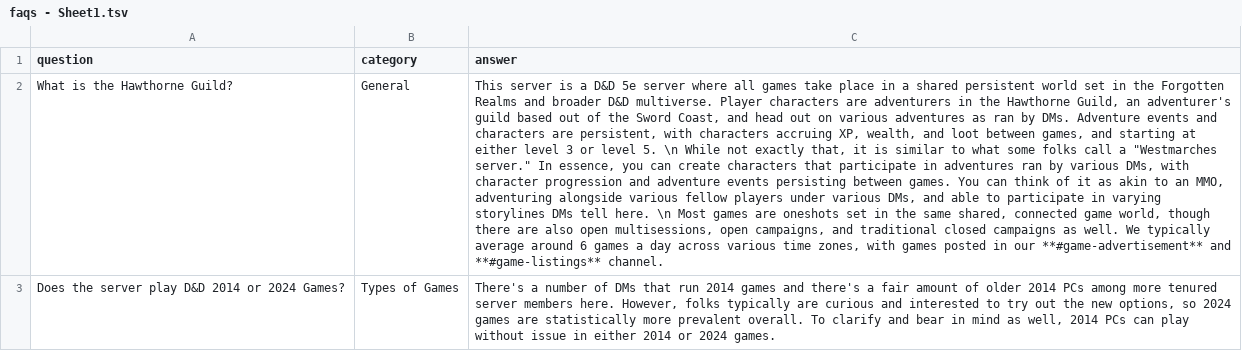
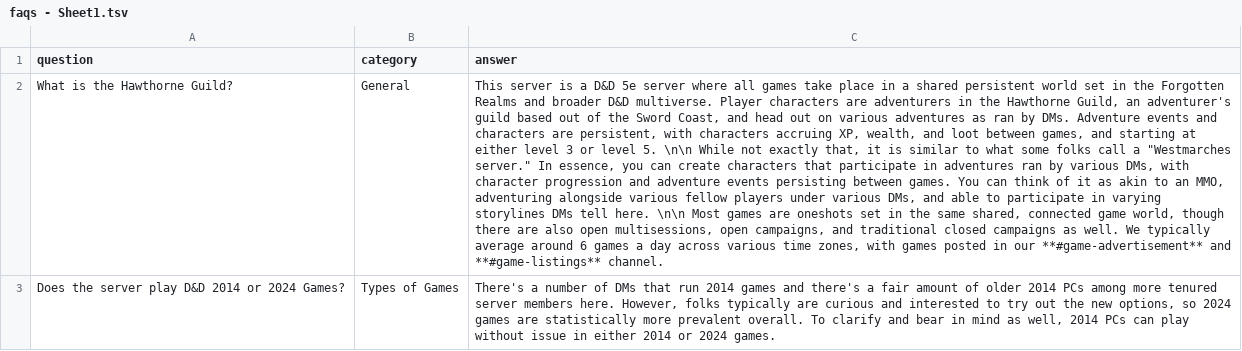
Before and after one commit to coconutswallow/Guides, a TSV file: tools/faqs - Sheet1.tsv, drawn as a sheet; only a part is shown; the diff covers the shown part only; the diff names each change by its address in the sheet, - before the commit and + after, or states it on an @@ line.

```diff
--- a/tools/faqs - Sheet1.tsv
+++ b/tools/faqs - Sheet1.tsv
-C2 (answer): …level 5. \n While not exactly that, it is similar to what some folks call a "Westmarches server." In essence, you can create characters that participate in adventures ran by various DMs, with character progression and adventure events persisting between games. You can think of it as akin to an MMO, adventuring alongside various fellow players under various DMs, and able to participate in varying storylines DMs tell here. \n Most games…
+C2 (answer): …level 5. \n\n While not exactly that, it is similar to what some folks call a "Westmarches server." In essence, you can create characters that participate in adventures ran by various DMs, with character progression and adventure events persisting between games. You can think of it as akin to an MMO, adventuring alongside various fellow players under various DMs, and able to participate in varying storylines DMs tell here. \n\n Most games…
```
Also changed, not shown: 1 edited cell elsewhere in this file, 1 other file.
